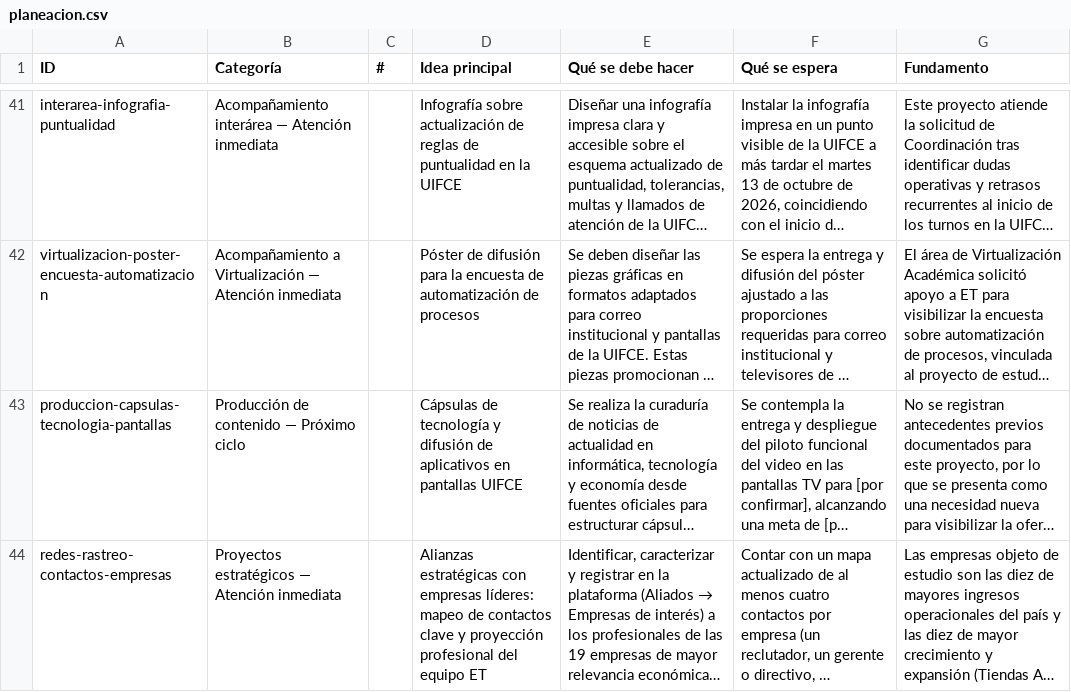
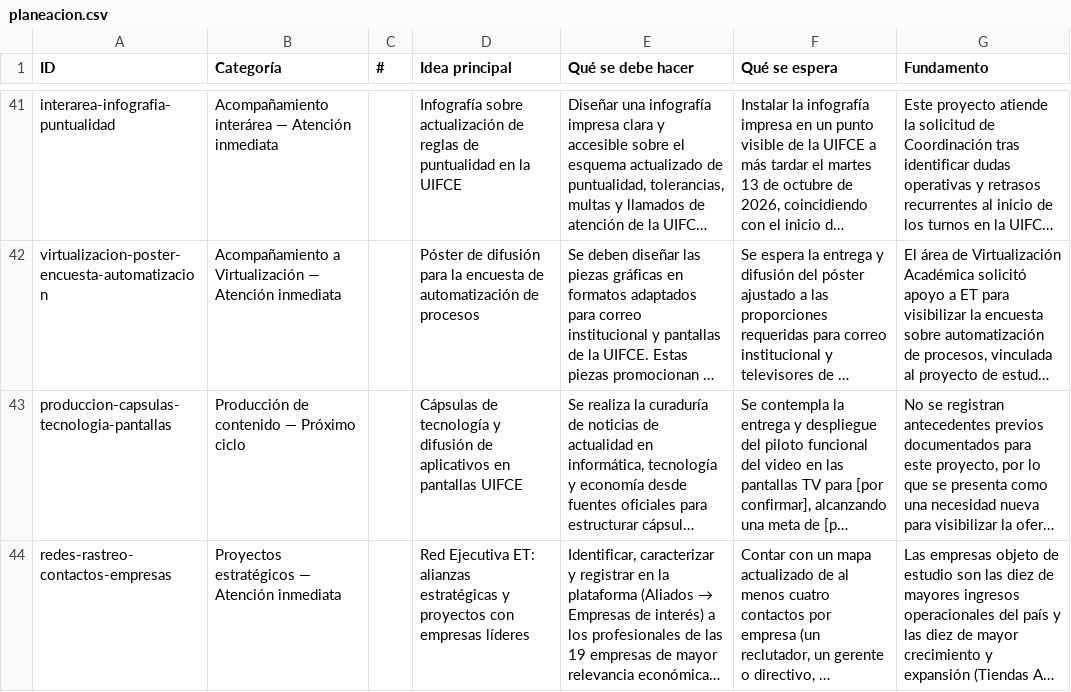
Before and after one commit to cdiazsu-source/UIFCE-2026-2-Estrategias-Tecnologicas-, a CSV file: planeacion/planeacion.csv, drawn as a sheet; only a part is shown, gaps mark what is left out; long unchanged cells end in …; the diff names each change by its address in the sheet, - before the commit and + after, or states it on an @@ line.

```diff
--- a/planeacion/planeacion.csv
+++ b/planeacion/planeacion.csv
-D44 (Idea principal): Alianzas estratégicas con empresas líderes: mapeo de contactos clave y proyección profesional del equipo ET
+D44 (Idea principal): Red Ejecutiva ET: alianzas estratégicas y proyectos con empresas líderes
```
Also changed, not shown: planeacion/planeacion_del_area.csv, 2 other files.
